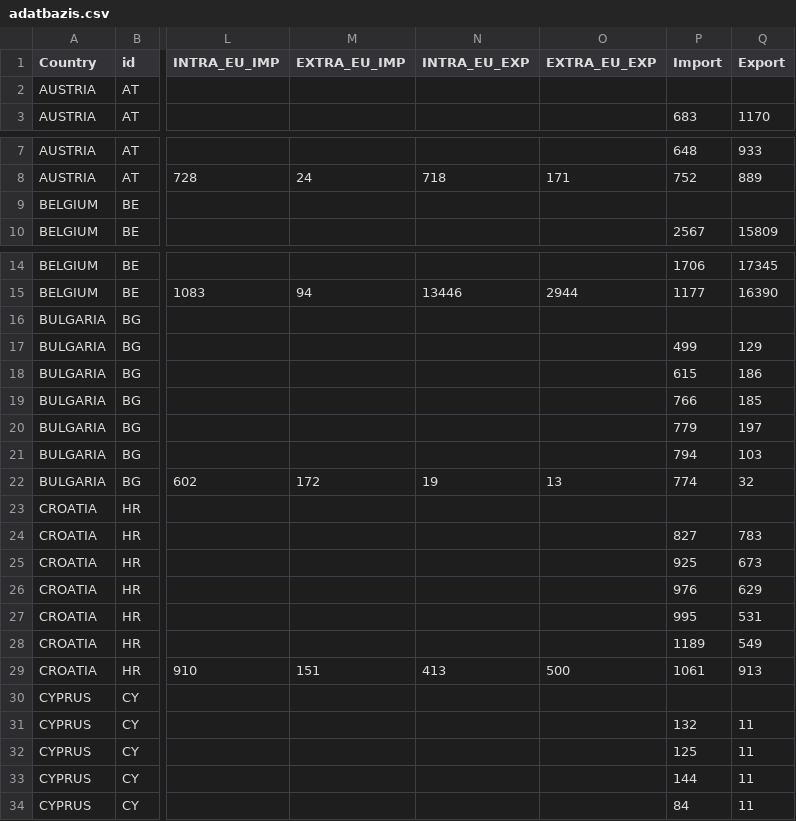
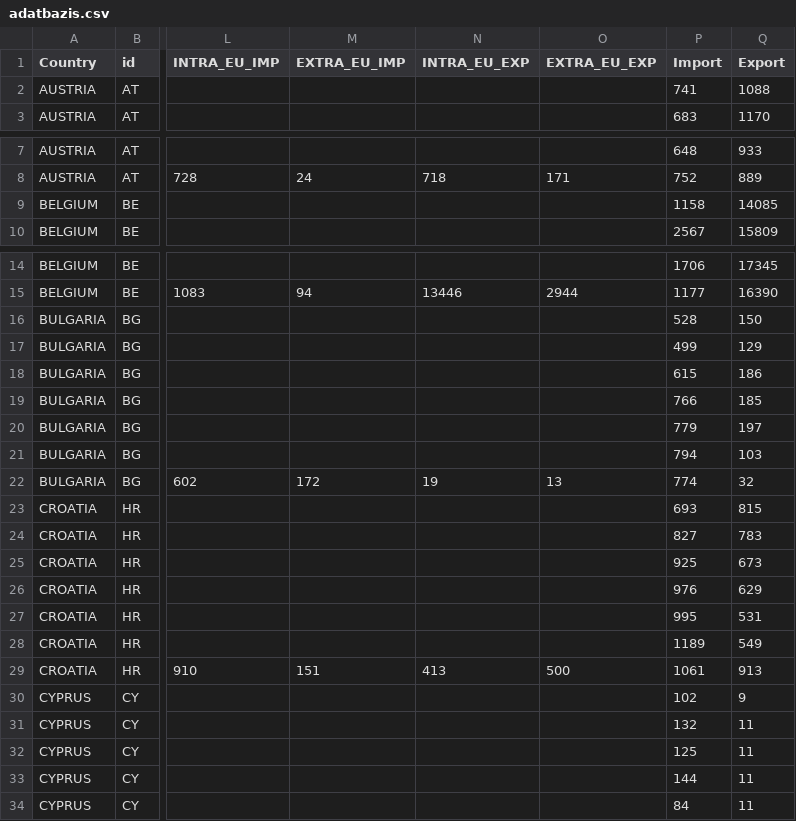
Before and after one commit to classicblue8/classicblue8.github.io, a CSV file: adatbazis.csv, drawn as a sheet; only a part is shown, gaps mark what is left out; the diff covers the shown part only; the diff names each change by its address in the sheet, - before the commit and + after, or states it on an @@ line.

Commit message:
Add files via upload

```diff
--- a/adatbazis.csv
+++ b/adatbazis.csv
-P2 (Import): (empty)
+P2 (Import): 741
-Q2 (Export): (empty)
+Q2 (Export): 1088
-P9 (Import): (empty)
+P9 (Import): 1158
-Q9 (Export): (empty)
+Q9 (Export): 14085
-P16 (Import): (empty)
+P16 (Import): 528
-Q16 (Export): (empty)
+Q16 (Export): 150
-P23 (Import): (empty)
+P23 (Import): 693
-Q23 (Export): (empty)
+Q23 (Export): 815
-P30 (Import): (empty)
+P30 (Import): 102
-Q30 (Export): (empty)
+Q30 (Export): 9
```
Also changed, not shown: 50 edited cells elsewhere in this file.
